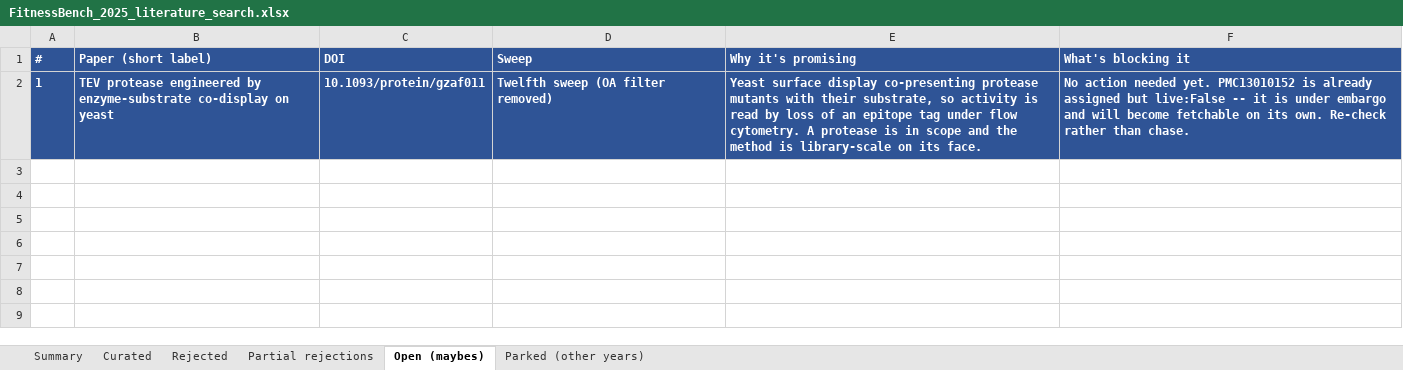
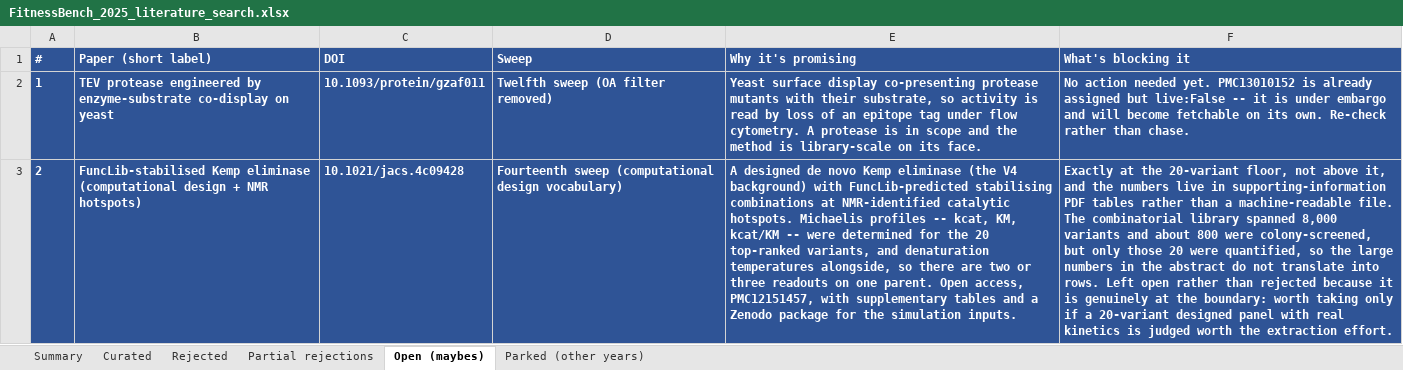
Before and after one commit to JYT86/fitnessbench, an Excel workbook: FitnessBench_2025_literature_search.xlsx, sheet Open (maybes), drawn as a sheet; values as stored, in another font and other column widths than the file's, no borders; the diff names each change by its address in the sheet, - before the commit and + after, or states it on an @@ line.

```diff
--- a/FitnessBench_2025_literature_search.xlsx (sheet Open (maybes))
+++ b/FitnessBench_2025_literature_search.xlsx (sheet Open (maybes))
+row 3: 2 | FuncLib-stabilised Kemp eliminase (computational design + NMR hotspots) | 10.1021/jacs.4c09428 | Fourteenth sweep (computational design vocabulary) | A designed de novo Kemp eliminase (the V4 background) with FuncLib-predicted stabilising combinations at NMR-identified catalytic hotspots. Michaelis profiles -- kcat, KM, kcat/KM -- were determined for the 20 top-ranked variants, and denaturation temperatures alongside, so there are two or three readouts on one parent. Open access, PMC12151457, with supplementary tables and a Zenodo package for the simulation inputs. | Exactly at the 20-variant floor, not above it, and the numbers live in supporting-information PDF tables rather than a machine-readable file. The combinatorial library spanned 8,000 variants and about 800 were colony-screened, but only those 20 were quantified, so the large numbers in the abstract do not translate into rows. Left open rather than rejected because it is genuinely at the boundary: worth taking only if a 20-variant designed panel with real kinetics is judged worth the extraction effort.
```
Also changed, not shown: sheet Rejected, sheet Summary, 1 other file.
